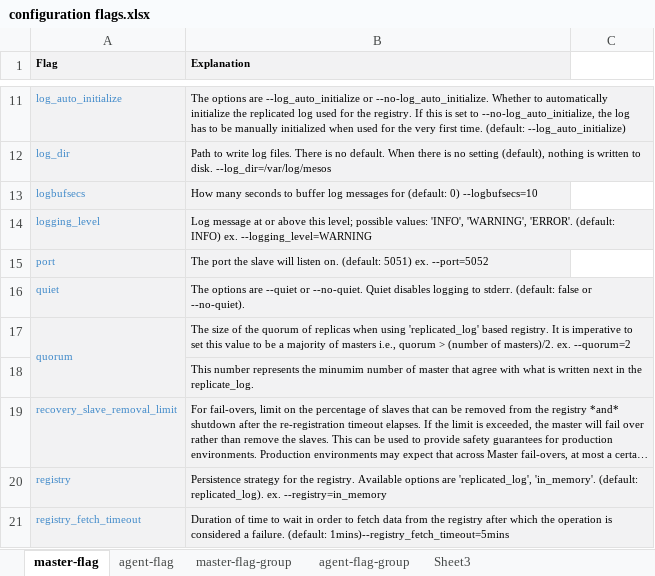
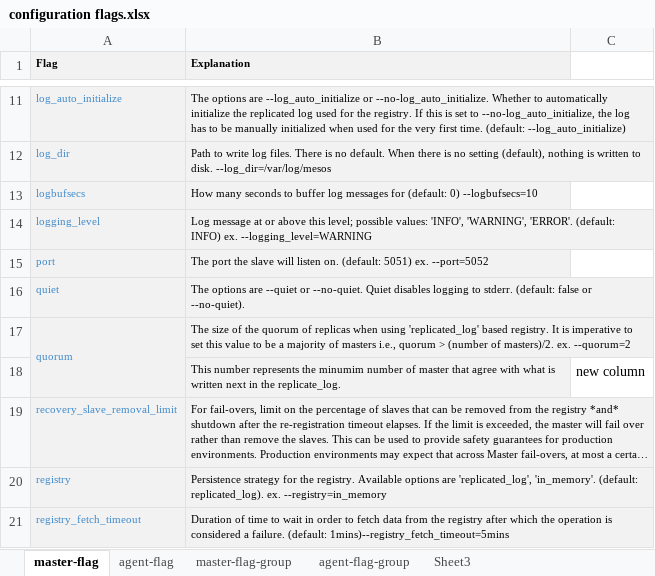
Before and after one commit to sambatyon/mesos-config, an Excel workbook: configuration flags.xlsx, sheet master-flag, drawn as a sheet; only a part is shown, gaps mark what is left out; long unchanged cells end in …; values as stored, in another font and other column widths than the file's, no borders; the diff names each change by its address in the sheet, - before the commit and + after, or states it on an @@ line.

Commit message:
test ms merging

```diff
--- a/configuration flags.xlsx (sheet master-flag)
+++ b/configuration flags.xlsx (sheet master-flag)
-C18: (empty)
+C18: new column
```
